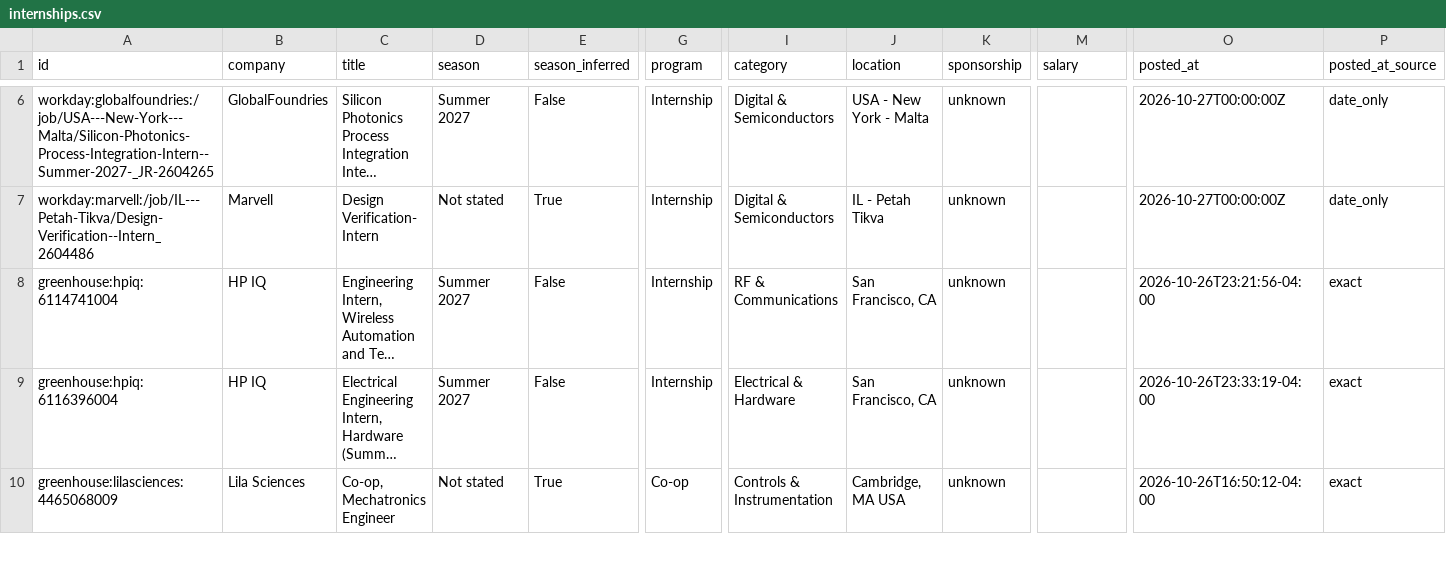
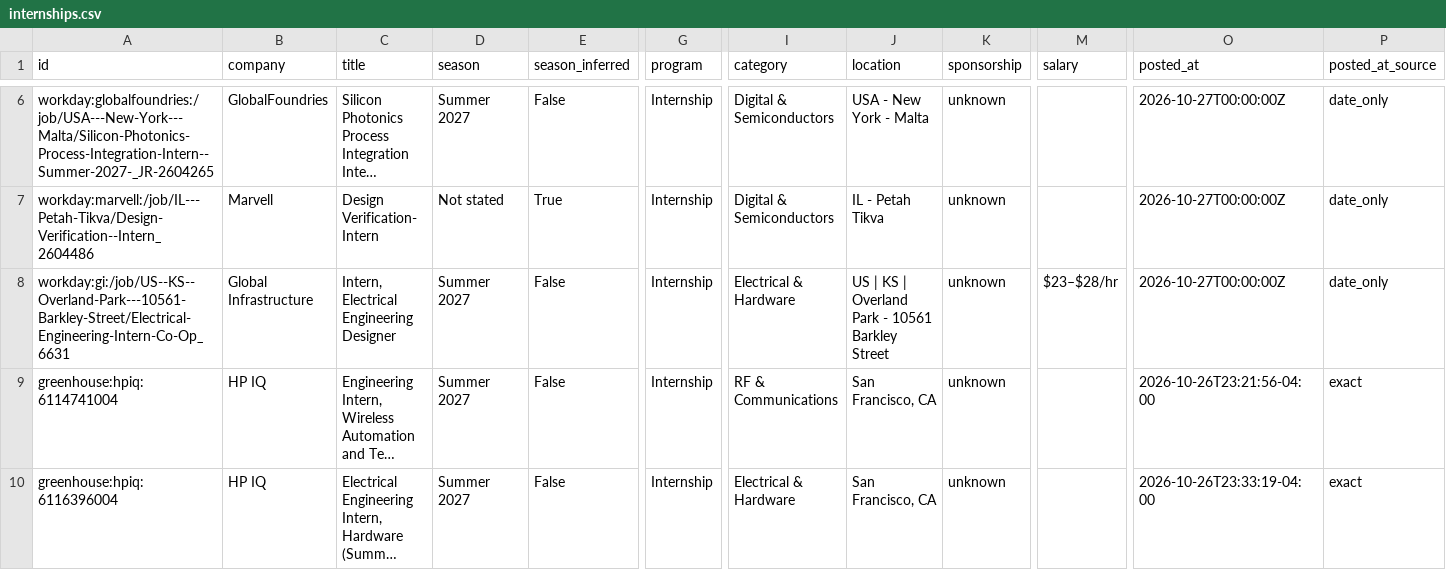
Before and after one commit to austinwright-eng/Automated-List-of-Electrical-Engineering-Internships, a CSV file: data/internships.csv, drawn as a sheet; only a part is shown, gaps mark what is left out; the shorter side is filled out with more unchanged rows; long unchanged cells end in …; rows hold the shown columns only; the diff names each change by its address in the sheet, - before the commit and + after, or states it on an @@ line.

```diff
--- a/data/internships.csv
+++ b/data/internships.csv
+row 8: workday:gi:/job/US--KS--Overland-Park---10561-Barkley-Street/Electrical-Engineering-Intern-Co-Op_6631 | Global Infrastructure | Intern, Electrical Engineering Designer | Summer 2027 | False | Internship | Electrical & Hardware | US | KS | Overland Park - 10561 Barkley Street | unknown | $23–$28/hr | 2026-10-27T00:00:00Z | date_only
```
Also changed, not shown: docs/internships.csv, 14 other files.
